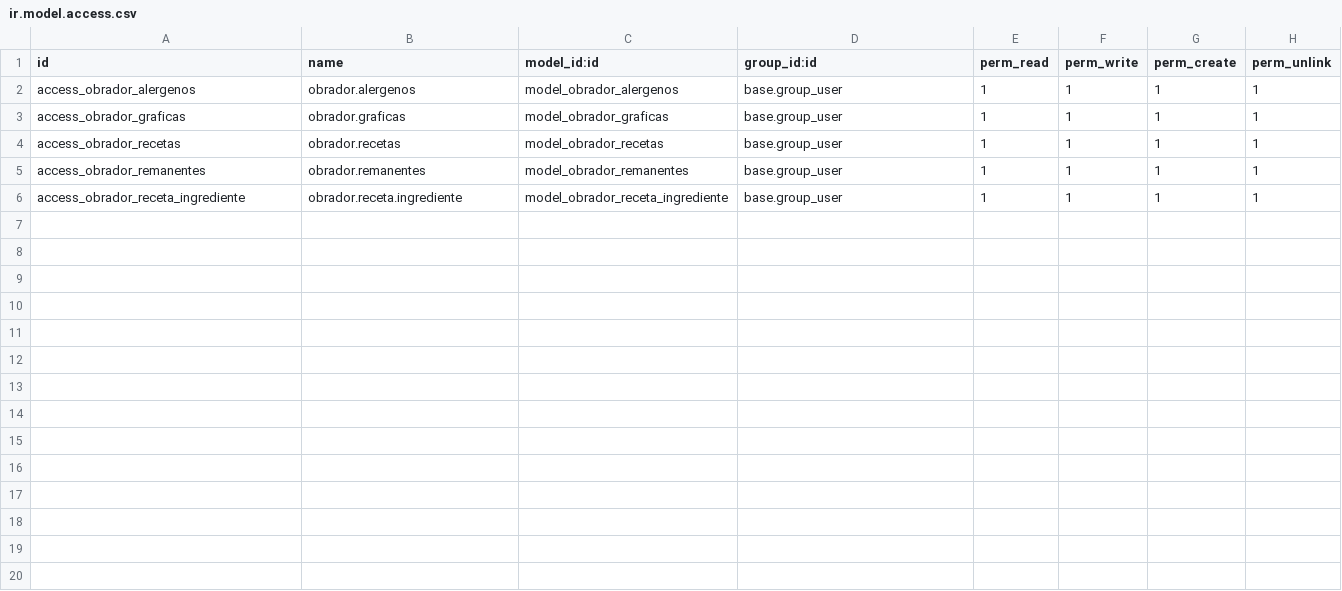
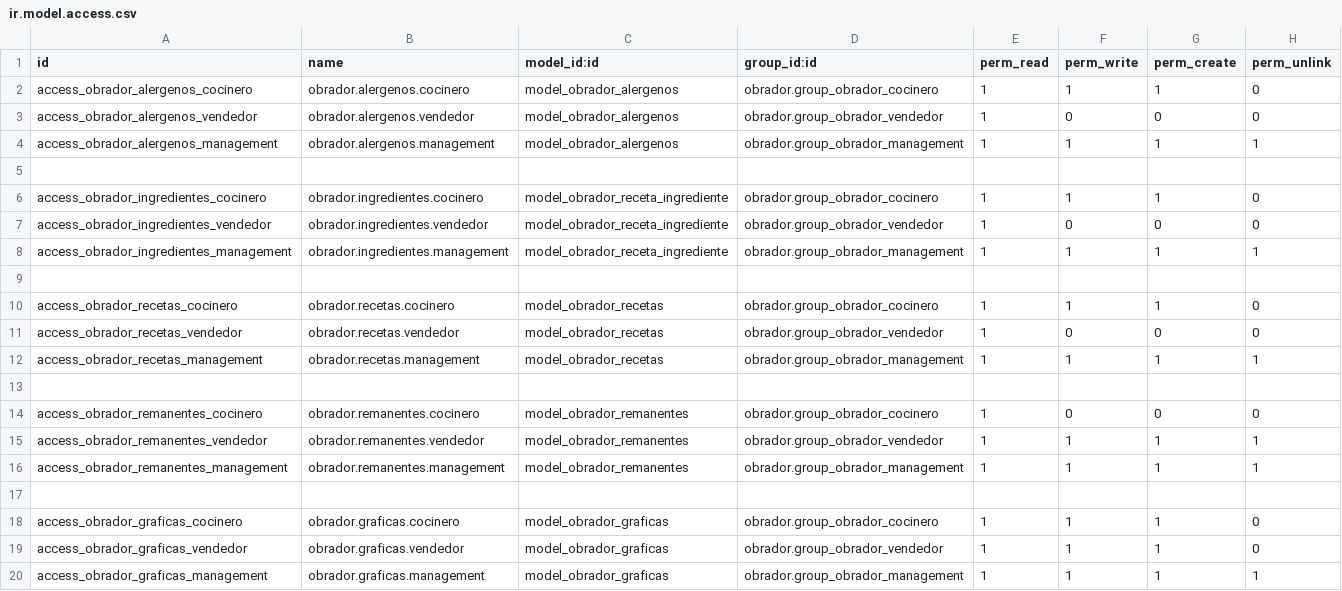
Before and after one commit to alyraluca/Obrador, a CSV file: security/ir.model.access.csv, drawn as a sheet.

```diff
--- a/security/ir.model.access.csv
+++ b/security/ir.model.access.csv
@@ -1,6 +1,20 @@
 id,name,model_id:id,group_id:id,perm_read,perm_write,perm_create,perm_unlink
-access_obrador_alergenos,obrador.alergenos,model_obrador_alergenos,base.group_user,1,1,1,1
-access_obrador_graficas,obrador.graficas,model_obrador_graficas,base.group_user,1,1,1,1
-access_obrador_recetas,obrador.recetas,model_obrador_recetas,base.group_user,1,1,1,1
-access_obrador_remanentes,obrador.remanentes,model_obrador_remanentes,base.group_user,1,1,1,1
-access_obrador_receta_ingrediente,obrador.receta.ingrediente,model_obrador_receta_ingrediente,base.group_user,1,1,1,1
+access_obrador_alergenos_cocinero,obrador.alergenos.cocinero,model_obrador_alergenos,obrador.group_obrador_cocinero,1,1,1,0
+access_obrador_alergenos_vendedor,obrador.alergenos.vendedor,model_obrador_alergenos,obrador.group_obrador_vendedor,1,0,0,0
+access_obrador_alergenos_management,obrador.alergenos.management,model_obrador_alergenos,obrador.group_obrador_management,1,1,1,1
+
+access_obrador_ingredientes_cocinero,obrador.ingredientes.cocinero,model_obrador_receta_ingrediente,obrador.group_obrador_cocinero,1,1,1,0
+access_obrador_ingredientes_vendedor,obrador.ingredientes.vendedor,model_obrador_receta_ingrediente,obrador.group_obrador_vendedor,1,0,0,0
+access_obrador_ingredientes_management,obrador.ingredientes.management,model_obrador_receta_ingrediente,obrador.group_obrador_management,1,1,1,1
+
+access_obrador_recetas_cocinero,obrador.recetas.cocinero,model_obrador_recetas,obrador.group_obrador_cocinero,1,1,1,0
+access_obrador_recetas_vendedor,obrador.recetas.vendedor,model_obrador_recetas,obrador.group_obrador_vendedor,1,0,0,0
+access_obrador_recetas_management,obrador.recetas.management,model_obrador_recetas,obrador.group_obrador_management,1,1,1,1
+
+access_obrador_remanentes_cocinero,obrador.remanentes.cocinero,model_obrador_remanentes,obrador.group_obrador_cocinero,1,0,0,0
+access_obrador_remanentes_vendedor,obrador.remanentes.vendedor,model_obrador_remanentes,obrador.group_obrador_vendedor,1,1,1,1
+access_obrador_remanentes_management,obrador.remanentes.management,model_obrador_remanentes,obrador.group_obrador_management,1,1,1,1
+
+access_obrador_graficas_cocinero,obrador.graficas.cocinero,model_obrador_graficas,obrador.group_obrador_cocinero,1,1,1,0
+access_obrador_graficas_vendedor,obrador.graficas.vendedor,model_obrador_graficas,obrador.group_obrador_vendedor,1,1,1,0
+access_obrador_graficas_management,obrador.graficas.management,model_obrador_graficas,obrador.group_obrador_management,1,1,1,1
```
Also changed, not shown: 12 other files.
